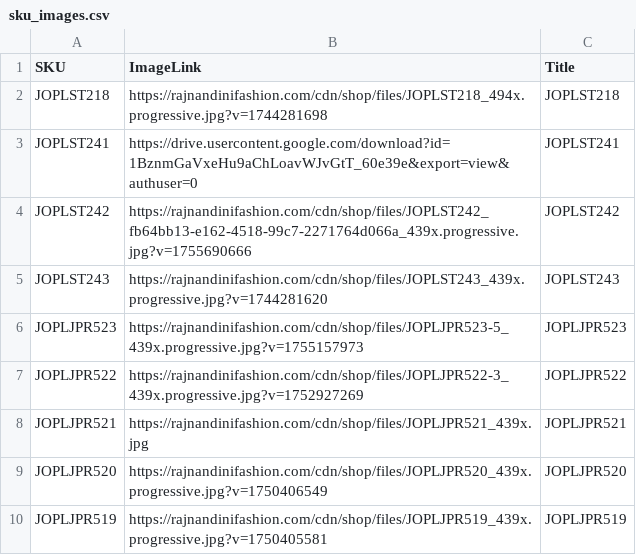
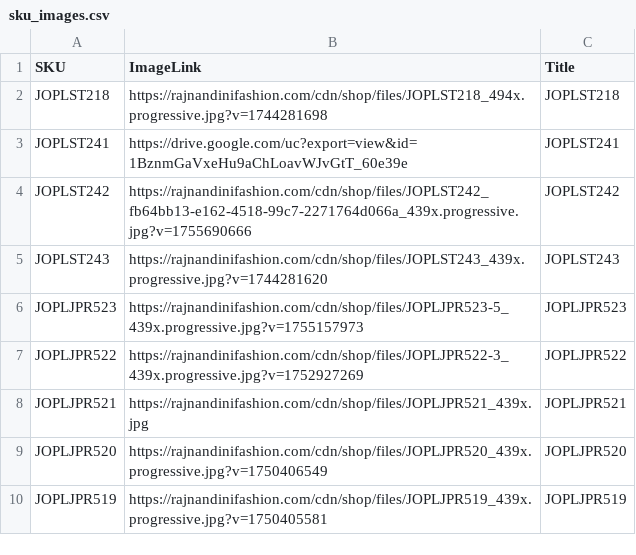
Before and after one commit to saurabhjopl-code/sku-image-viewer, a CSV file: sku_images.csv, drawn as a sheet; only a part is shown.

Commit message:
Update sku_images.csv

```diff
--- a/sku_images.csv
+++ b/sku_images.csv
@@ -2,3 +2,3 @@ SKU,ImageLink,Title
 JOPLST218,https://rajnandinifashion.com/cdn/shop/files/JOPLST218_494x.progressive.jpg?v=1744281698,JOPLST218
-JOPLST241,https://drive.usercontent.google.com/download?id=1BznmGaVxeHu9aChLoavWJvGtT_60e39e&export=view&authuser=0,JOPLST241
+JOPLST241,https://drive.google.com/uc?export=view&id=1BznmGaVxeHu9aChLoavWJvGtT_60e39e,JOPLST241
 JOPLST242,https://rajnandinifashion.com/cdn/shop/files/JOPLST242_fb64bb13-e162-4518-99c7-2271764d066a_439x.progressive.jpg?v=1755690666,JOPLST242
```
